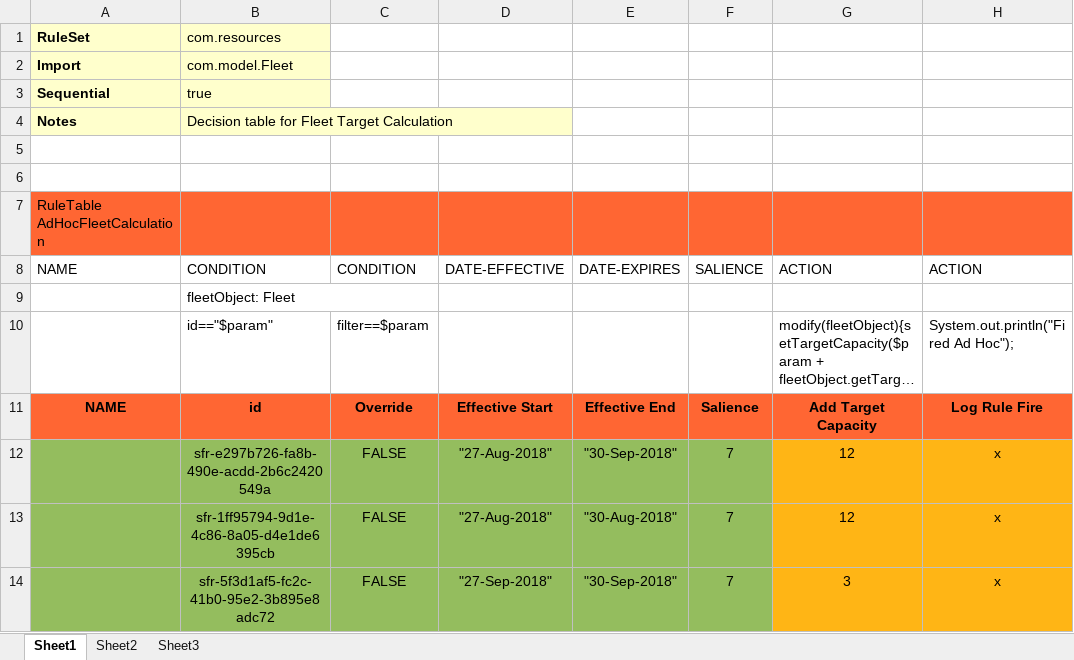
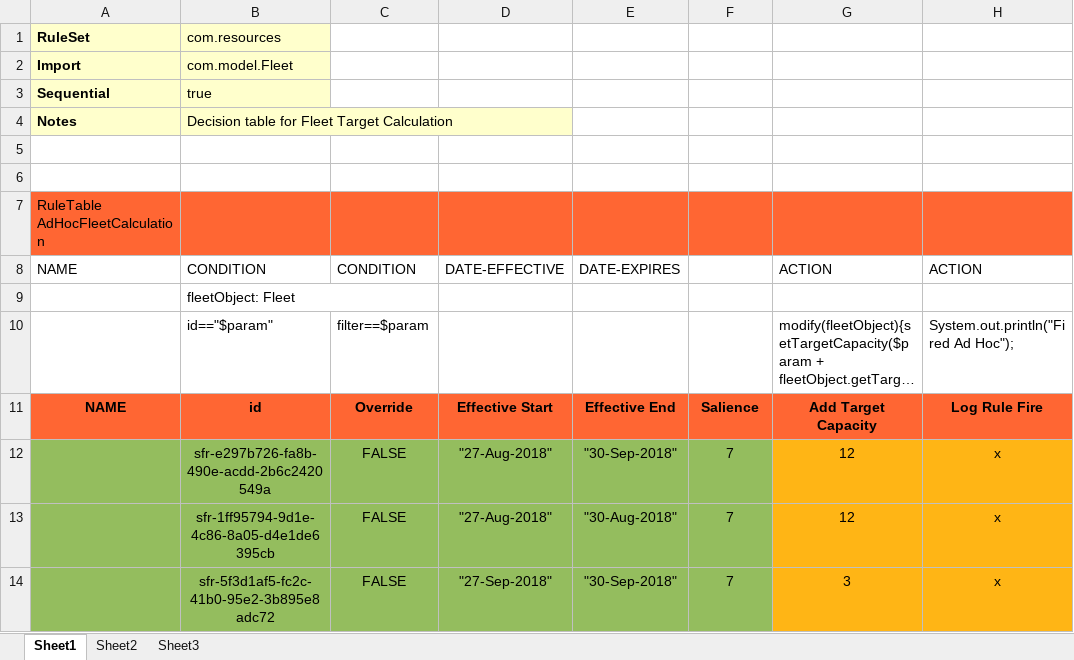
Before and after one commit to ragrahari/redhat-decision-manager-cloudbalancer, an Excel workbook: dm-ocb/src/main/resources/com/resources/AdhocFleetCalculation.xlsx, sheet Sheet1, drawn as a sheet; long unchanged cells end in …; values as stored, in another font and other column widths than the file's, no borders; the diff names each change by its address in the sheet, - before the commit and + after, or states it on an @@ line.

Commit message:
Uploaded 15-Sep-2018 17:31:25 {/dm-ocb/src/main/resources/com/resources/AdhocFleetCalculation.xlsx}

```diff
--- a/dm-ocb/src/main/resources/com/resources/AdhocFleetCalculation.xlsx (sheet Sheet1)
+++ b/dm-ocb/src/main/resources/com/resources/AdhocFleetCalculation.xlsx (sheet Sheet1)
-F8: SALIENCE
+F8: (empty)
```
